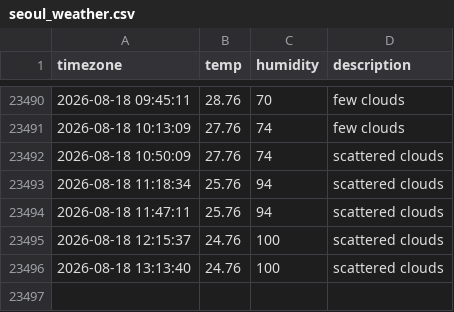
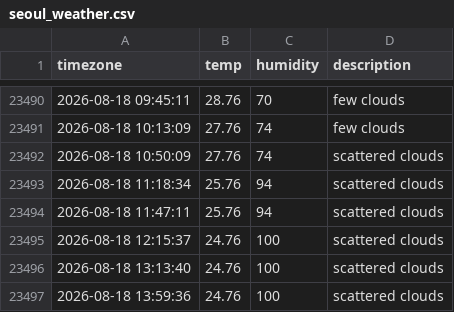
Before and after one commit to woohyukleee/seoul_weather, a CSV file: seoul_weather.csv, drawn as a sheet; only a part is shown, gaps mark what is left out.

```diff
--- a/seoul_weather.csv
+++ b/seoul_weather.csv
@@ -23496 +23496,2 @@ timezone,temp,humidity,description
 2026-08-18 13:13:40,24.76,100,scattered clouds
+2026-08-18 13:59:36,24.76,100,scattered clouds
```
